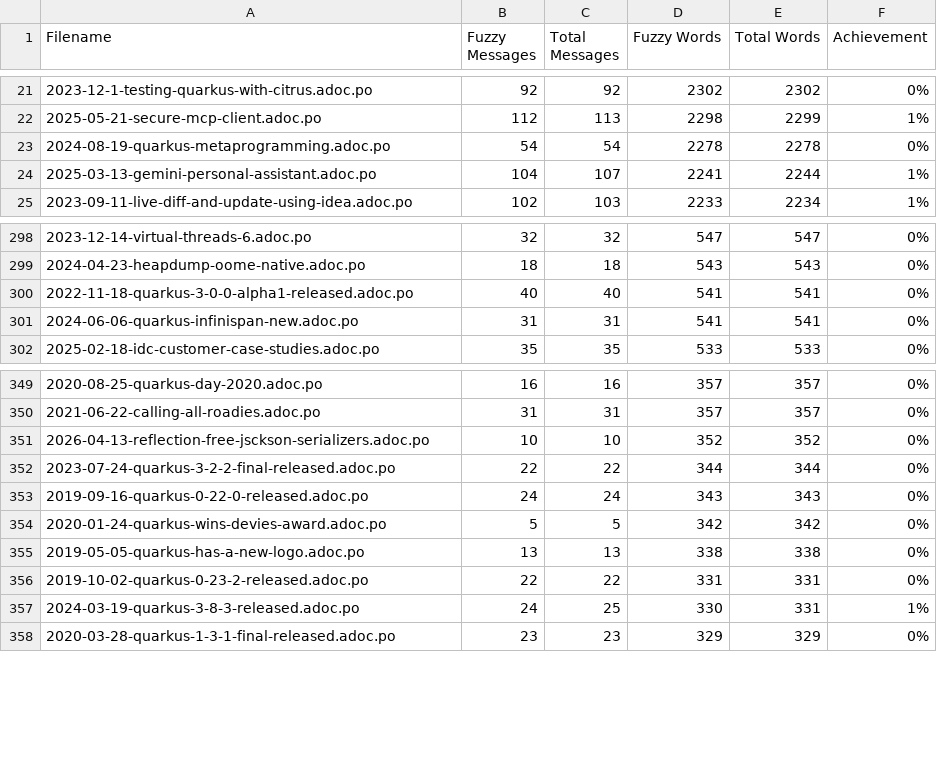
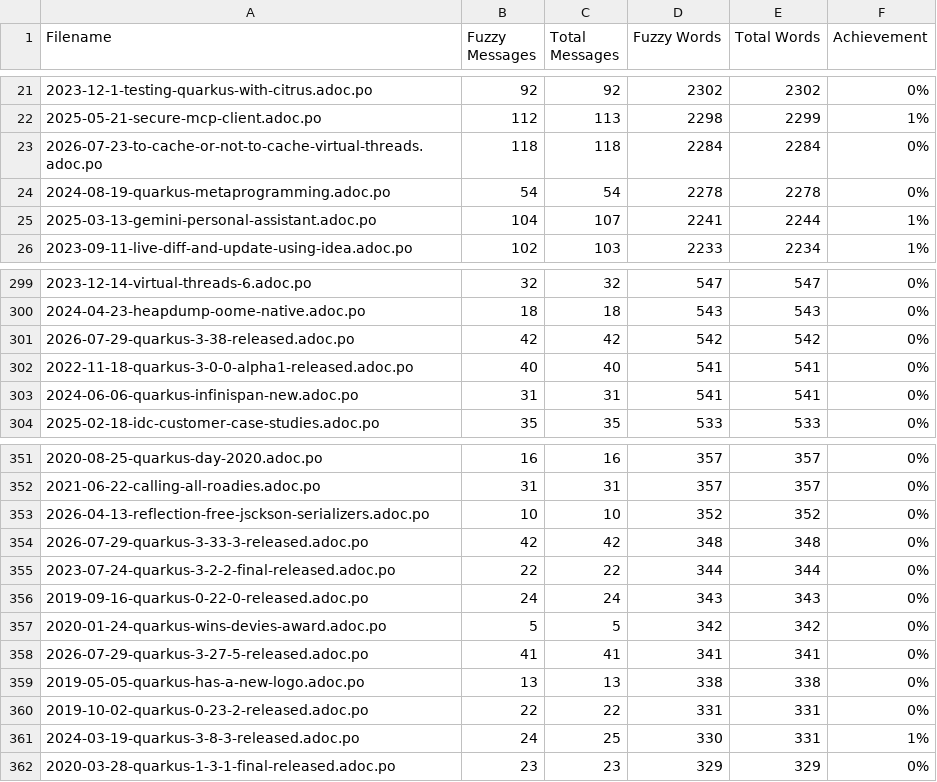
Before and after one commit to christianfernandesprofissional/pt.quarkus.io, a CSV file: l10n/stats/posts-translation.csv, drawn as a sheet; only a part is shown, gaps mark what is left out; the diff names each change by its address in the sheet, - before the commit and + after, or states it on an @@ line.

```diff
--- a/l10n/stats/posts-translation.csv
+++ b/l10n/stats/posts-translation.csv
+row 23: 2026-07-23-to-cache-or-not-to-cache-virtual-threads.adoc.po | 118 | 118 | 2284 | 2284 | 0%
+row 301: 2026-07-29-quarkus-3-38-released.adoc.po | 42 | 42 | 542 | 542 | 0%
+row 354: 2026-07-29-quarkus-3-33-3-released.adoc.po | 42 | 42 | 348 | 348 | 0%
+row 358: 2026-07-29-quarkus-3-27-5-released.adoc.po | 41 | 41 | 341 | 341 | 0%
```
Also changed, not shown: l10n/stats/3.33-guides-translation.csv, l10n/stats/latest-guides-translation.csv, 1 other file.
